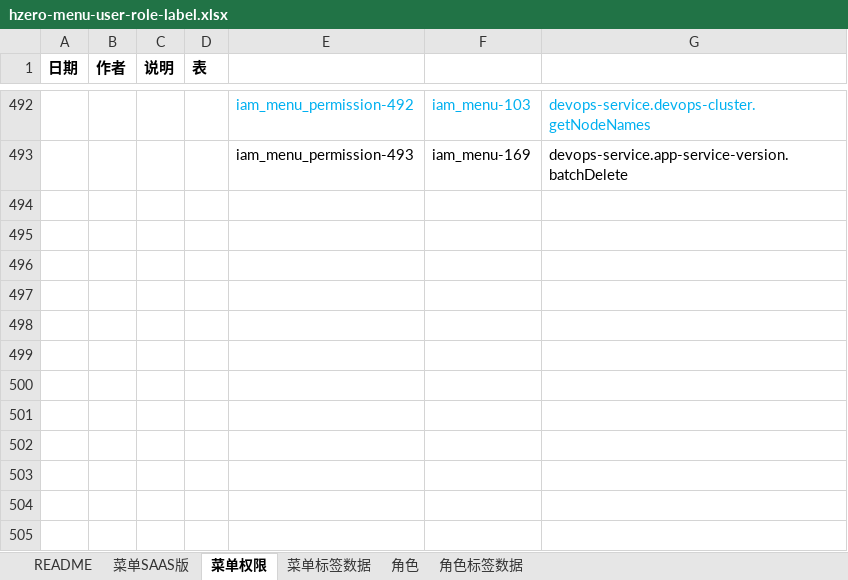
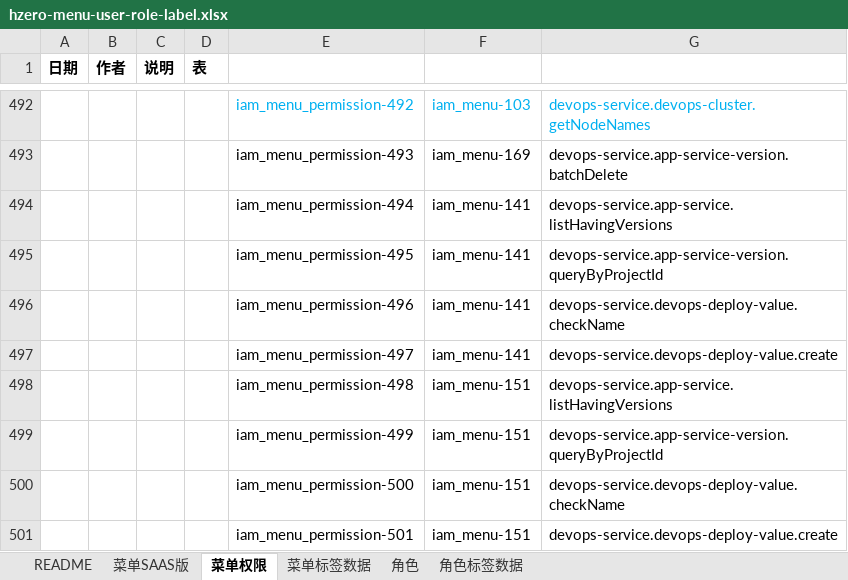
Before and after one commit to open-hand/devops-service, an Excel workbook: src/main/resources/script/db/init-data/devops_service/hzero_platform/hzero-menu-user-role-label.xlsx, sheet 菜单权限, drawn as a sheet; only a part is shown, gaps mark what is left out; values as stored, in another font and other column widths than the file's, no borders; the diff names each change by its address in the sheet, - before the commit and + after, or states it on an @@ line.

Commit message:
[IMP] 创建、修改CI流水线添加创建部署配置接口权限

```diff
--- a/src/main/resources/script/db/init-data/devops_service/hzero_platform/hzero-menu-user-role-label.xlsx (sheet 菜单权限)
+++ b/src/main/resources/script/db/init-data/devops_service/hzero_platform/hzero-menu-user-role-label.xlsx (sheet 菜单权限)
+row 494:  |  |  |  | iam_menu_permission-494 | iam_menu-141 | devops-service.app-service.listHavingVersions
+row 495:  |  |  |  | iam_menu_permission-495 | iam_menu-141 | devops-service.app-service-version.queryByProjectId
+row 496:  |  |  |  | iam_menu_permission-496 | iam_menu-141 | devops-service.devops-deploy-value.checkName
+row 497:  |  |  |  | iam_menu_permission-497 | iam_menu-141 | devops-service.devops-deploy-value.create
+row 498:  |  |  |  | iam_menu_permission-498 | iam_menu-151 | devops-service.app-service.listHavingVersions
+row 499:  |  |  |  | iam_menu_permission-499 | iam_menu-151 | devops-service.app-service-version.queryByProjectId
+row 500:  |  |  |  | iam_menu_permission-500 | iam_menu-151 | devops-service.devops-deploy-value.checkName
+row 501:  |  |  |  | iam_menu_permission-501 | iam_menu-151 | devops-service.devops-deploy-value.create
```
